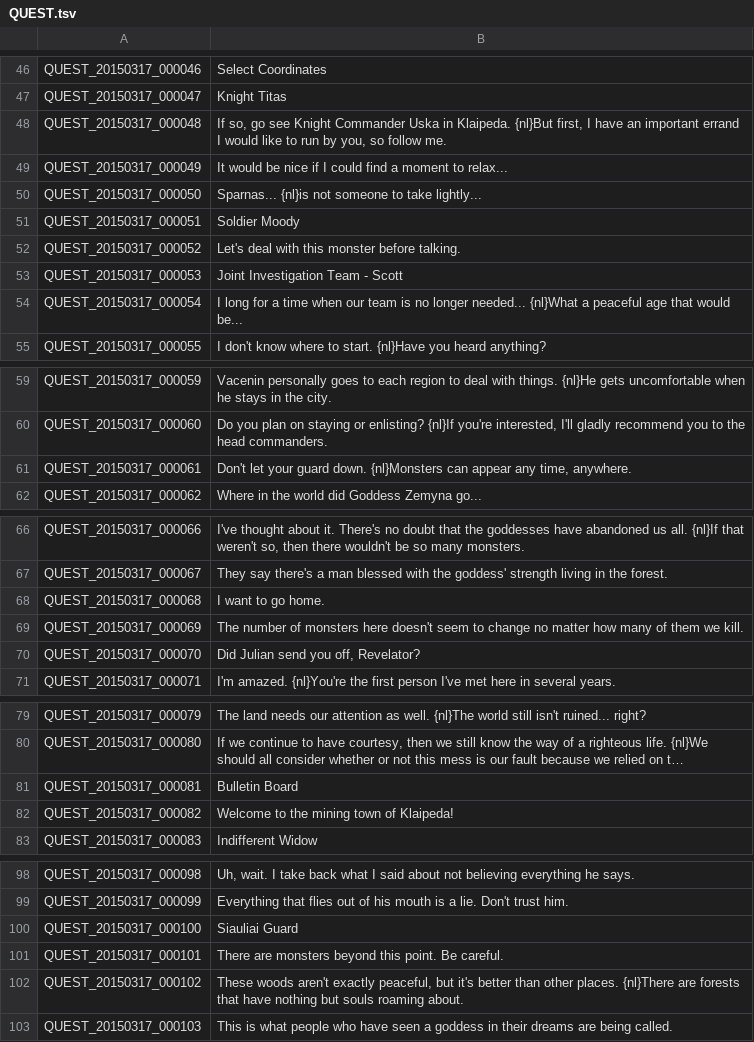
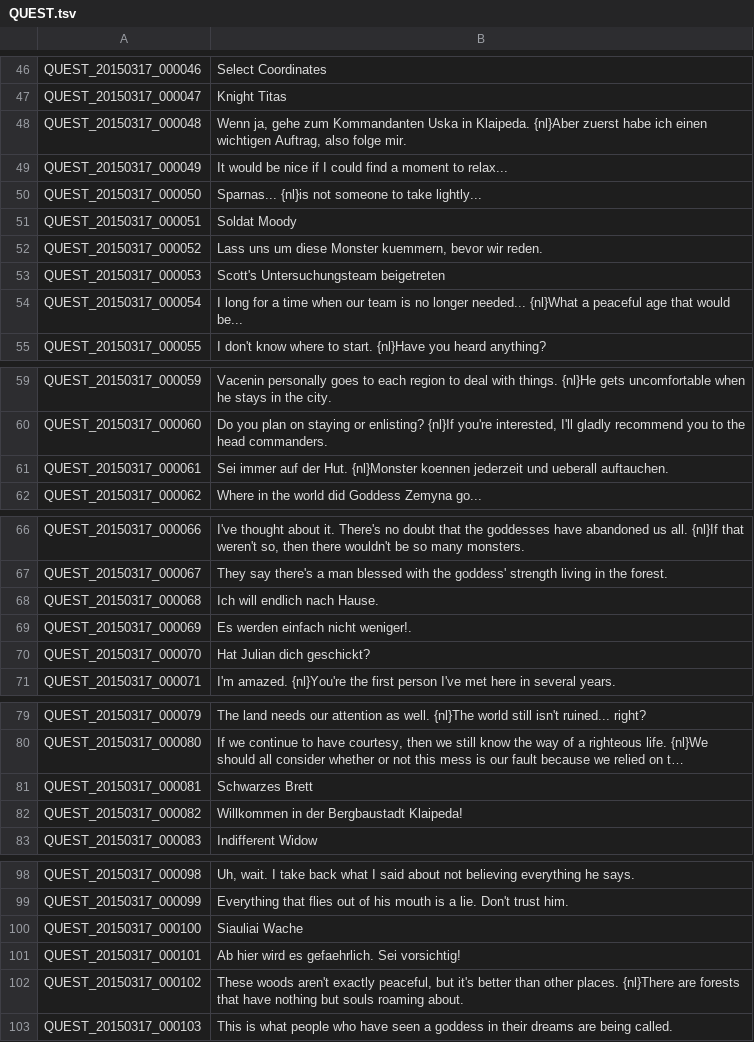
Before and after one commit to Shinshuku/TreeOfSaviorDE, a TSV file: QUEST.tsv, drawn as a sheet; only a part is shown, gaps mark what is left out; long unchanged cells end in …; the diff covers the shown part only; the diff names each change by its address in the sheet, - before the commit and + after, or states it on an @@ line.

```diff
--- a/QUEST.tsv
+++ b/QUEST.tsv
-B48: If so, go see Knight Commander Uska in Klaipeda. {nl}But first, I have an important errand I would like to run by you, so follow me.
+B48: Wenn ja, gehe zum Kommandanten Uska in Klaipeda. {nl}Aber zuerst habe ich einen wichtigen Auftrag, also folge mir.
-B51: Soldier Moody
+B51: Soldat Moody
-B52: Let's deal with this monster before talking.
+B52: Lass uns um diese Monster kuemmern, bevor wir reden.
-B53: Joint Investigation Team - Scott
+B53: Scott's Untersuchungsteam beigetreten
-B61: Don't let your guard down. {nl}Monsters can appear any time, anywhere.
+B61: Sei immer auf der Hut. {nl}Monster koennen jederzeit und ueberall auftauchen.
-B68: I want to go home.
+B68: Ich will endlich nach Hause.
-B69: The number of monsters here doesn't seem to change no matter how many of them we kill.
+B69: Es werden einfach nicht weniger!.
-B70: Did Julian send you off, Revelator?
+B70: Hat Julian dich geschickt?
-B81: Bulletin Board
+B81: Schwarzes Brett
-B82: Welcome to the mining town of Klaipeda!
+B82: Willkommen in der Bergbaustadt Klaipeda!
-B100: Siauliai Guard
+B100: Siauliai Wache
-B101: There are monsters beyond this point. Be careful.
+B101: Ab hier wird es gefaehrlich. Sei vorsichtig!
```
Also changed, not shown: 1 added row and 20 edited cells elsewhere in this file.
